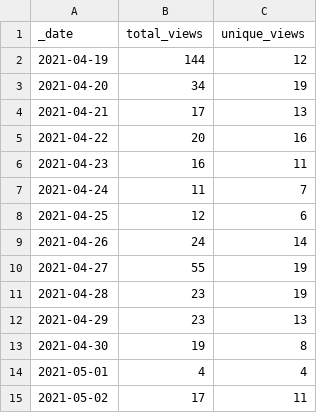
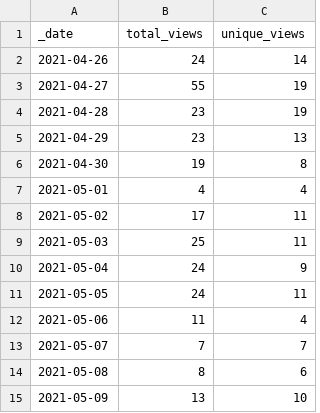
Before and after one commit to accelerated-text/accelerated-text, a CSV file: .stats/traffic/views.csv, drawn as a sheet.

Commit message:
GitHub traffic

```diff
--- a/.stats/traffic/views.csv
+++ b/.stats/traffic/views.csv
@@ -1,9 +1,2 @@
 _date,total_views,unique_views
-2021-04-19,144,12
-2021-04-20,34,19
-2021-04-21,17,13
-2021-04-22,20,16
-2021-04-23,16,11
-2021-04-24,11,7
-2021-04-25,12,6
 2021-04-26,24,14
@@ -15 +8,8 @@ _date,total_views,unique_views
 2021-05-02,17,11
+2021-05-03,25,11
+2021-05-04,24,9
+2021-05-05,24,11
+2021-05-06,11,4
+2021-05-07,7,7
+2021-05-08,8,6
+2021-05-09,13,10
```
Also changed, not shown: 2 other files.
